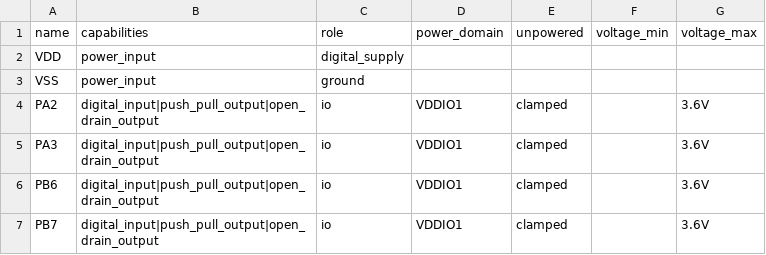
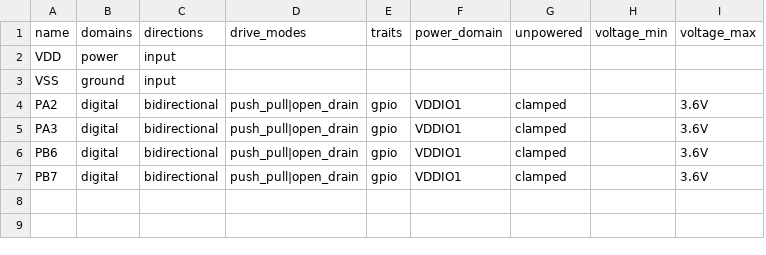
Before and after one commit to andenore/CopperScript, a CSV file: device-data/stm32g0b1/pads.csv, drawn as a sheet; removed rows and columns are numbered as before the commit, all else as after; the diff names each change by its address in the sheet, - before the commit and + after, or states it on an @@ line.

Commit message:
Implement rich cross-vendor device model

```diff
--- a/device-data/stm32g0b1/pads.csv
+++ b/device-data/stm32g0b1/pads.csv
-column B (capabilities), rows 2-7: power_input | power_input | digital_input|push_pull_output|open_drain_output | digital_input|push_pull_output|open_drain_output | digital_input|push_pull_output|open_drain_output | digital_input|push_pull_output|open_drain_output
-column C (role), rows 2-7: digital_supply | ground | io | io | io | io
+column B (domains), rows 2-7: power | ground | digital | digital | digital | digital
+column C (directions), rows 2-7: input | input | bidirectional | bidirectional | bidirectional | bidirectional
+column D (drive_modes), rows 4-7: all push_pull|open_drain
+column E (traits), rows 4-7: all gpio
```
Also changed, not shown: 45 other files.
